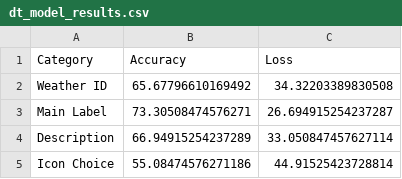
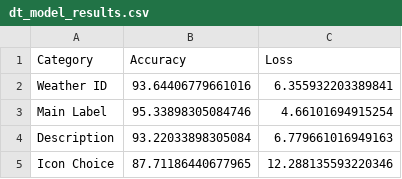
Before and after one commit to laoluadewoye/IoT-Weather-Predictions, a CSV file: training_outputs/3bb29a13b24195cd/dt_model_results.csv, drawn as a sheet.

```diff
--- a/training_outputs/3bb29a13b24195cd/dt_model_results.csv
+++ b/training_outputs/3bb29a13b24195cd/dt_model_results.csv
@@ -1,5 +1,5 @@
 Category,Accuracy,Loss
-Weather ID,65.67796610169492,34.32203389830508
-Main Label,73.30508474576271,26.694915254237287
-Description,66.94915254237289,33.050847457627114
-Icon Choice,55.08474576271186,44.91525423728814
+Weather ID,93.64406779661016,6.355932203389841
+Main Label,95.33898305084746,4.66101694915254
+Description,93.22033898305084,6.779661016949163
+Icon Choice,87.71186440677965,12.288135593220346
```
Also changed, not shown: training_outputs/3bb29a13b24195cd/historical_data_scaled.csv, 14 other files.
